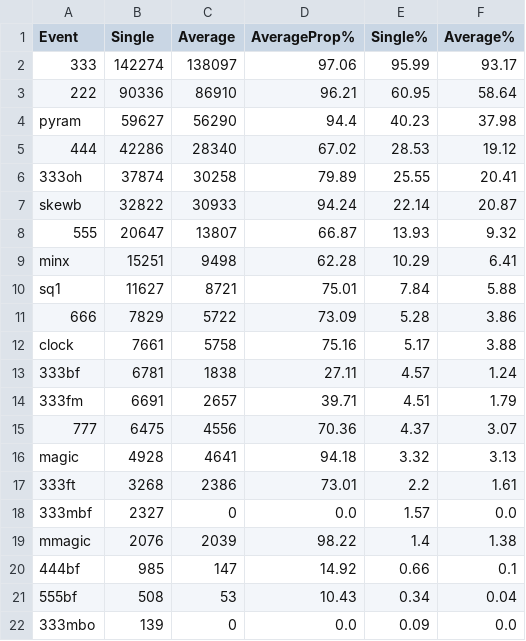
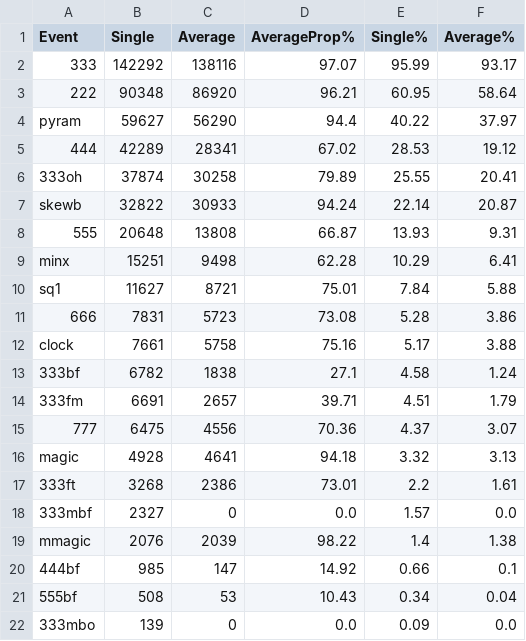
Before and after one commit to ThomasStokes1998/Projects, a CSV file: Speed Solving Analysis/EventPopularity.csv, drawn as a sheet.

Commit message:
Add files via upload

```diff
--- a/Speed Solving Analysis/EventPopularity.csv
+++ b/Speed Solving Analysis/EventPopularity.csv
@@ -1,14 +1,14 @@
 Event,Single,Average,AverageProp%,Single%,Average%
-333,142274,138097,97.06,95.99,93.17
-222,90336,86910,96.21,60.95,58.64
-pyram,59627,56290,94.4,40.23,37.98
-444,42286,28340,67.02,28.53,19.12
+333,142292,138116,97.07,95.99,93.17
+222,90348,86920,96.21,60.95,58.64
+pyram,59627,56290,94.4,40.22,37.97
+444,42289,28341,67.02,28.53,19.12
 333oh,37874,30258,79.89,25.55,20.41
 skewb,32822,30933,94.24,22.14,20.87
-555,20647,13807,66.87,13.93,9.32
+555,20648,13808,66.87,13.93,9.31
 minx,15251,9498,62.28,10.29,6.41
 sq1,11627,8721,75.01,7.84,5.88
-666,7829,5722,73.09,5.28,3.86
+666,7831,5723,73.08,5.28,3.86
 clock,7661,5758,75.16,5.17,3.88
-333bf,6781,1838,27.11,4.57,1.24
+333bf,6782,1838,27.1,4.58,1.24
 333fm,6691,2657,39.71,4.51,1.79
```
